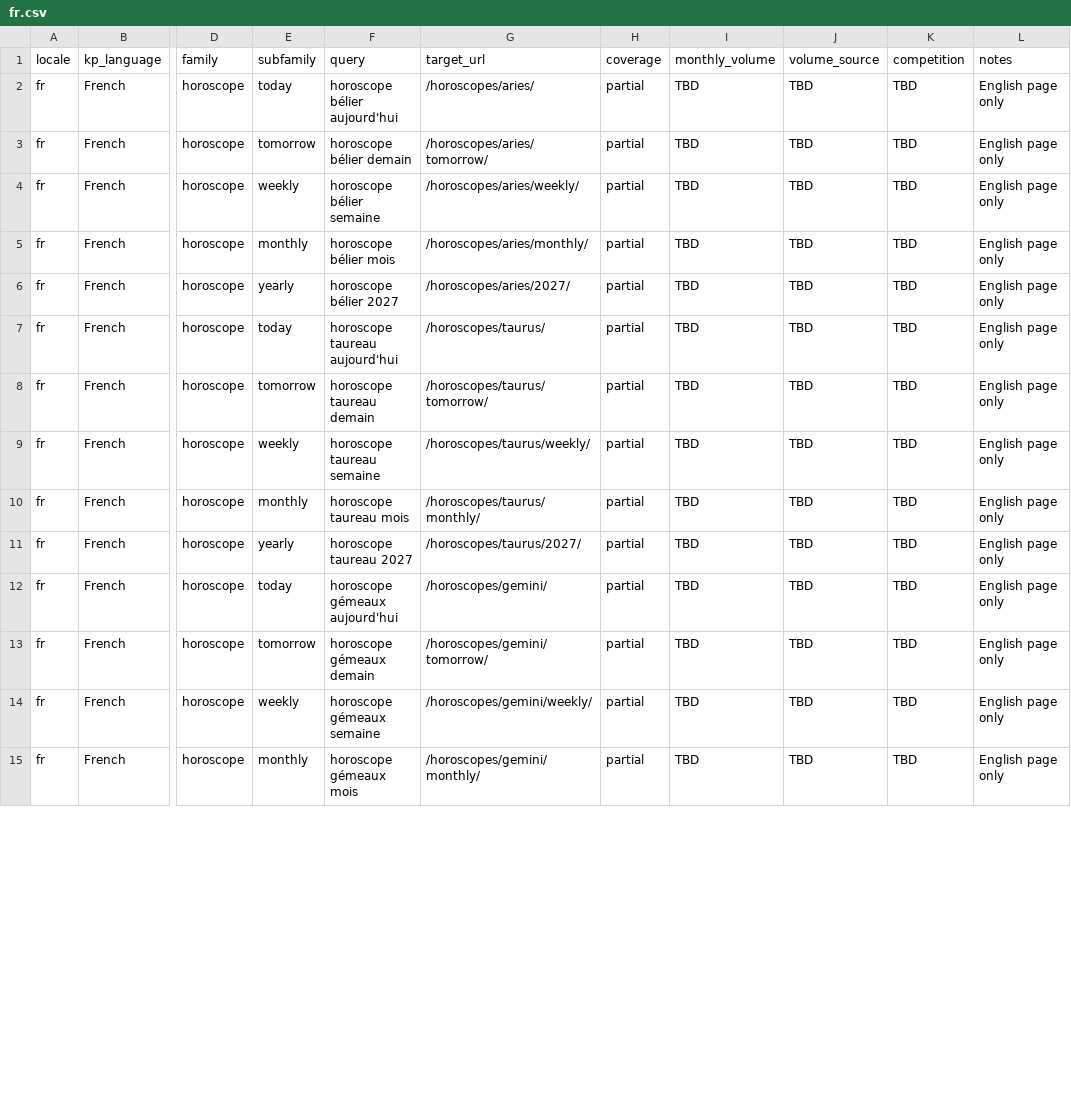
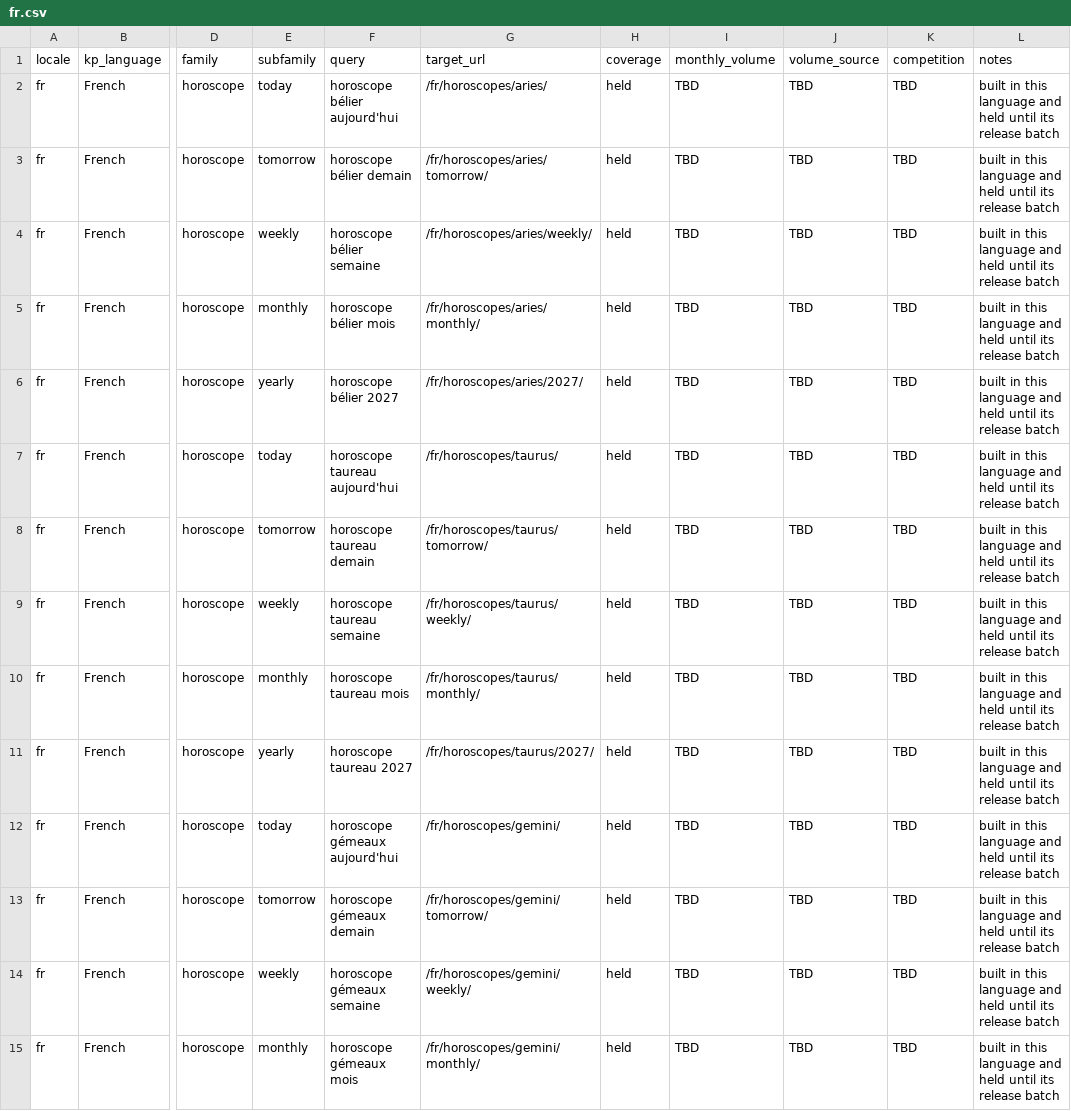
Before and after one commit to zodiacs-org/site, a CSV file: docs/visibility/keywords/fr.csv, drawn as a sheet; only a part is shown, gaps mark what is left out; the diff covers the shown part only; the diff names each change by its address in the sheet, - before the commit and + after, or states it on an @@ line.

```diff
--- a/docs/visibility/keywords/fr.csv
+++ b/docs/visibility/keywords/fr.csv
-G2 (target_url): /horoscopes/aries/
+G2 (target_url): /fr/horoscopes/aries/
-H2:H15 (coverage): partial
+H2:H15 (coverage): held
-L2:L15 (notes): English page only
+L2:L15 (notes): built in this language and held until its release batch
-G3 (target_url): /horoscopes/aries/tomorrow/
+G3 (target_url): /fr/horoscopes/aries/tomorrow/
-G4 (target_url): /horoscopes/aries/weekly/
+G4 (target_url): /fr/horoscopes/aries/weekly/
-G5 (target_url): /horoscopes/aries/monthly/
+G5 (target_url): /fr/horoscopes/aries/monthly/
-G6 (target_url): /horoscopes/aries/2027/
+G6 (target_url): /fr/horoscopes/aries/2027/
-G7 (target_url): /horoscopes/taurus/
+G7 (target_url): /fr/horoscopes/taurus/
-G8 (target_url): /horoscopes/taurus/tomorrow/
+G8 (target_url): /fr/horoscopes/taurus/tomorrow/
-G9 (target_url): /horoscopes/taurus/weekly/
+G9 (target_url): /fr/horoscopes/taurus/weekly/
-G10 (target_url): /horoscopes/taurus/monthly/
+G10 (target_url): /fr/horoscopes/taurus/monthly/
-G11 (target_url): /horoscopes/taurus/2027/
+G11 (target_url): /fr/horoscopes/taurus/2027/
-G12 (target_url): /horoscopes/gemini/
+G12 (target_url): /fr/horoscopes/gemini/
-G13 (target_url): /horoscopes/gemini/tomorrow/
+G13 (target_url): /fr/horoscopes/gemini/tomorrow/
-G14 (target_url): /horoscopes/gemini/weekly/
+G14 (target_url): /fr/horoscopes/gemini/weekly/
-G15 (target_url): /horoscopes/gemini/monthly/
+G15 (target_url): /fr/horoscopes/gemini/monthly/
```
Also changed, not shown: 144 edited cells elsewhere in this file, docs/visibility/keywords/es.csv, docs/visibility/keywords/it.csv, 13 other files.
